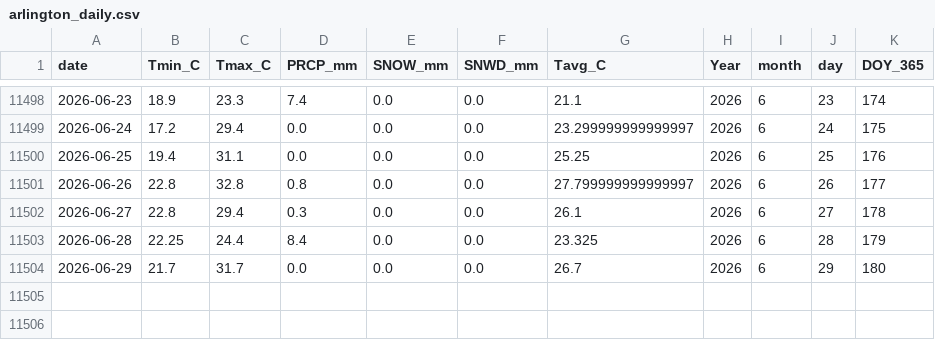
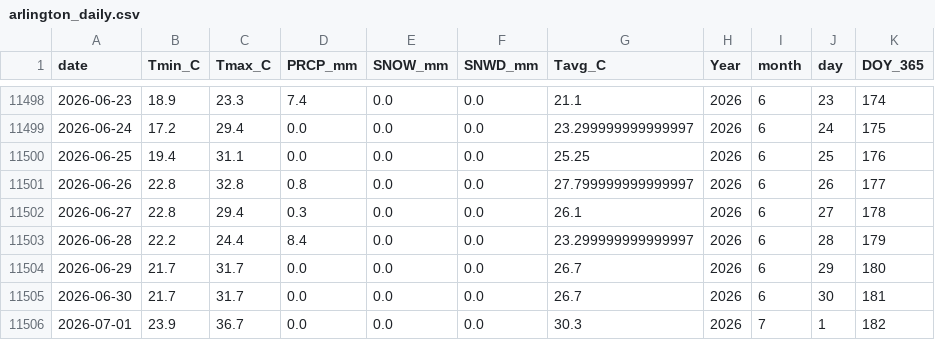
Before and after one commit to jp1309/arlington_weather, a CSV file: data/arlington_daily.csv, drawn as a sheet; only a part is shown, gaps mark what is left out.

```diff
--- a/data/arlington_daily.csv
+++ b/data/arlington_daily.csv
@@ -11502,3 +11502,5 @@ date,Tmin_C,Tmax_C,PRCP_mm,SNOW_mm,SNWD_mm,Tavg_C,Year,month,day,DOY_365
 2026-06-27,22.8,29.4,0.3,0.0,0.0,26.1,2026,6,27,178
-2026-06-28,22.25,24.4,8.4,0.0,0.0,23.325,2026,6,28,179
+2026-06-28,22.2,24.4,8.4,0.0,0.0,23.299999999999997,2026,6,28,179
 2026-06-29,21.7,31.7,0.0,0.0,0.0,26.7,2026,6,29,180
+2026-06-30,21.7,31.7,0.0,0.0,0.0,26.7,2026,6,30,181
+2026-07-01,23.9,36.7,0.0,0.0,0.0,30.3,2026,7,1,182
```
Also changed, not shown: data/climatology_doy365_percentiles.csv, 2 other files.
